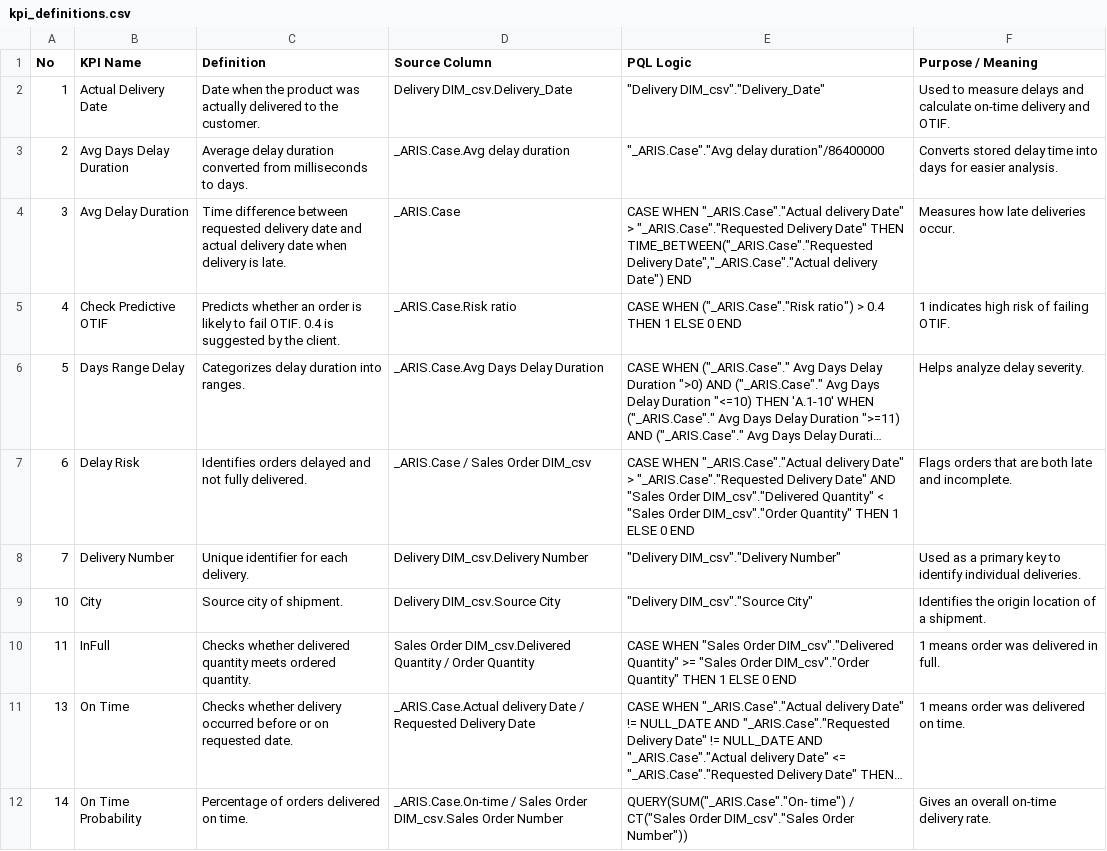
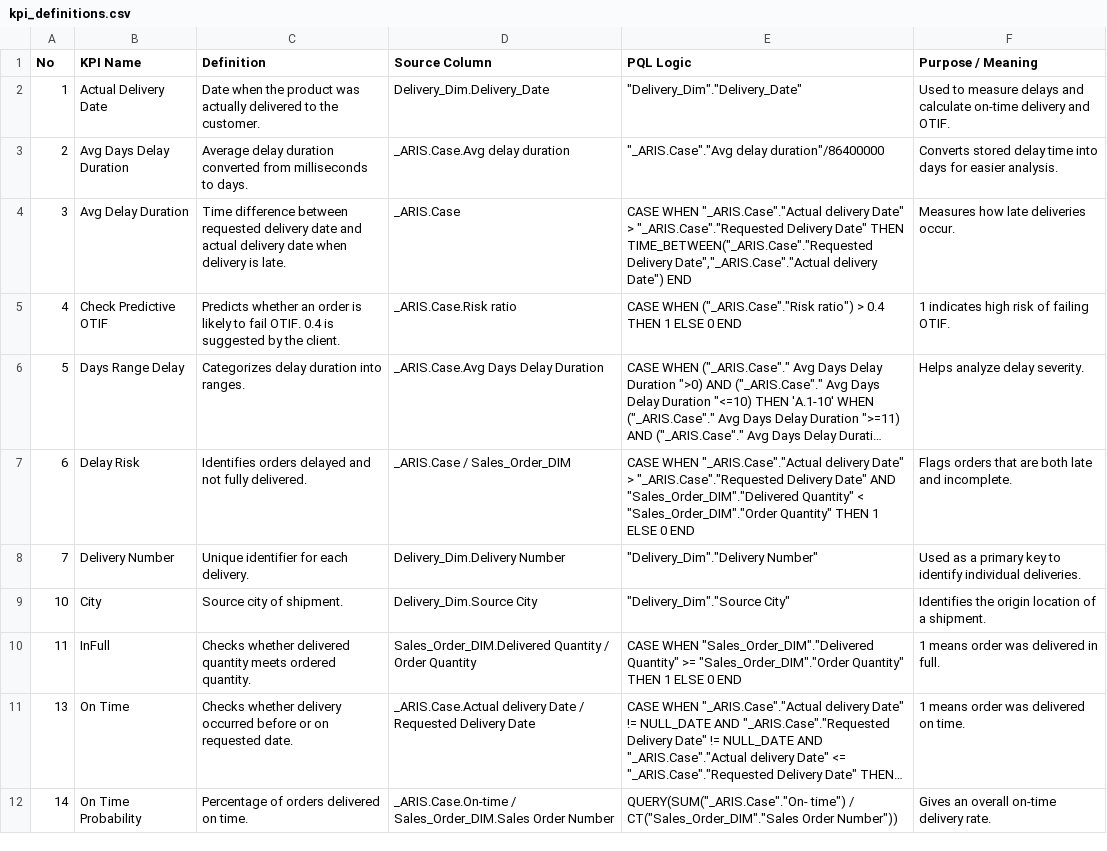
Before and after one commit to mpaliwalofi/J-J, a CSV file: data/kpi_definitions.csv, drawn as a sheet; only a part is shown; long unchanged cells end in …; the diff covers the shown part only; the diff names each change by its address in the sheet, - before the commit and + after, or states it on an @@ line.

```diff
--- a/data/kpi_definitions.csv
+++ b/data/kpi_definitions.csv
-D2 (Source Column): Delivery DIM_csv.Delivery_Date
+D2 (Source Column): Delivery_Dim.Delivery_Date
-E2 (PQL Logic): "Delivery DIM_csv"."Delivery_Date"
+E2 (PQL Logic): "Delivery_Dim"."Delivery_Date"
-D7 (Source Column): _ARIS.Case / Sales Order DIM_csv
+D7 (Source Column): _ARIS.Case / Sales_Order_DIM
-E7 (PQL Logic): …Date" AND "Sales Order DIM_csv"."Delivered Quantity" < "Sales Order DIM_csv"."Order Quantity" THEN…
+E7 (PQL Logic): …Date" AND "Sales_Order_DIM"."Delivered Quantity" < "Sales_Order_DIM"."Order Quantity" THEN…
-D8 (Source Column): Delivery DIM_csv.Delivery Number
+D8 (Source Column): Delivery_Dim.Delivery Number
-E8 (PQL Logic): "Delivery DIM_csv"."Delivery Number"
+E8 (PQL Logic): "Delivery_Dim"."Delivery Number"
-D9 (Source Column): Delivery DIM_csv.Source City
+D9 (Source Column): Delivery_Dim.Source City
-E9 (PQL Logic): "Delivery DIM_csv"."Source City"
+E9 (PQL Logic): "Delivery_Dim"."Source City"
-D10 (Source Column): Sales Order DIM_csv.Delivered Quantity /…
+D10 (Source Column): Sales_Order_DIM.Delivered Quantity /…
-E10 (PQL Logic): CASE WHEN "Sales Order DIM_csv"."Delivered Quantity" >= "Sales Order DIM_csv"."Order Quantity" THEN…
+E10 (PQL Logic): CASE WHEN "Sales_Order_DIM"."Delivered Quantity" >= "Sales_Order_DIM"."Order Quantity" THEN…
-D12 (Source Column): _ARIS.Case.On-time / Sales Order DIM_csv.Sales Order Number
+D12 (Source Column): _ARIS.Case.On-time / Sales_Order_DIM.Sales Order Number
-E12 (PQL Logic): …time") / CT("Sales Order DIM_csv"."Sales Order Number"))
+E12 (PQL Logic): …time") / CT("Sales_Order_DIM"."Sales Order Number"))
```
Also changed, not shown: 16 edited cells elsewhere in this file, 19 other files.
